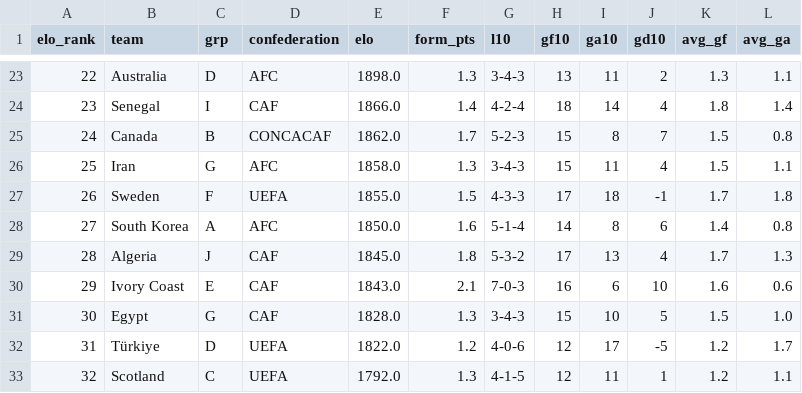
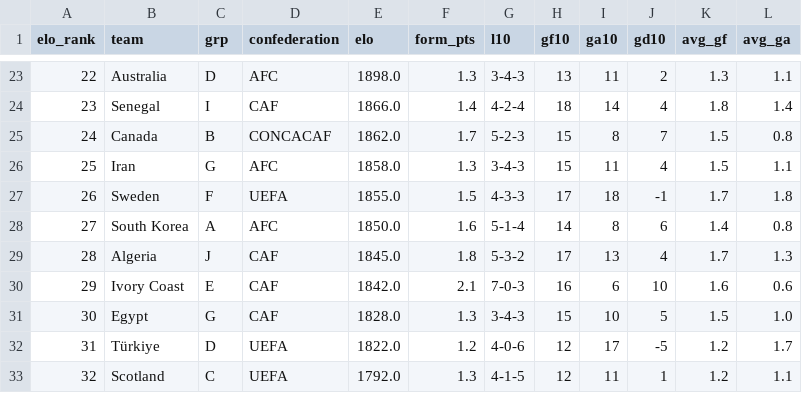
Before and after one commit to nmashiat/wc2026-command-center, a CSV file: outputs/team_kpis.csv, drawn as a sheet; only a part is shown, gaps mark what is left out.

```diff
--- a/outputs/team_kpis.csv
+++ b/outputs/team_kpis.csv
@@ -29,3 +29,3 @@ elo_rank,team,grp,confederation,elo,form_pts,l10,gf10,ga10,gd10,avg_gf,avg_ga
 28,Algeria,J,CAF,1845.0,1.8,5-3-2,17,13,4,1.7,1.3
-29,Ivory Coast,E,CAF,1843.0,2.1,7-0-3,16,6,10,1.6,0.6
+29,Ivory Coast,E,CAF,1842.0,2.1,7-0-3,16,6,10,1.6,0.6
 30,Egypt,G,CAF,1828.0,1.3,3-4-3,15,10,5,1.5,1.0
```
Also changed, not shown: outputs/wc2026_results.csv, 5 other files.
